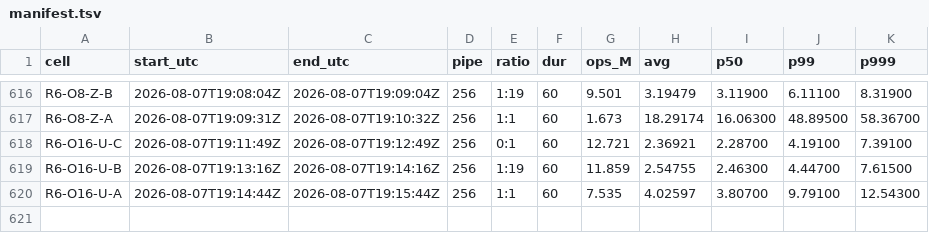
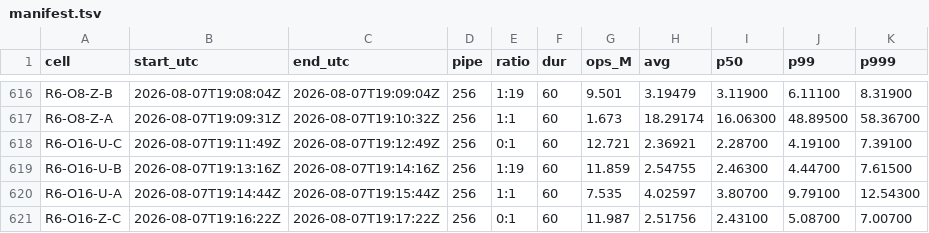
Before and after one commit to Boo-seon-woong/memcached-1.6.42-port_v4, a TSV file: experiments/semi_final/genie/manifest.tsv, drawn as a sheet; only a part is shown, gaps mark what is left out.

Commit message:
[genie] R6-O16-Z-C 11.987M

```diff
--- a/experiments/semi_final/genie/manifest.tsv
+++ b/experiments/semi_final/genie/manifest.tsv
@@ -620 +620,2 @@ R6-O16-U-B	2026-08-07T19:13:16Z	2026-08-07T19:14:16Z	256	1:19	60	11.859	2.54755
 R6-O16-U-A	2026-08-07T19:14:44Z	2026-08-07T19:15:44Z	256	1:1	60	7.535	4.02597	3.80700	9.79100	12.54300
+R6-O16-Z-C	2026-08-07T19:16:22Z	2026-08-07T19:17:22Z	256	0:1	60	11.987	2.51756	2.43100	5.08700	7.00700
```
Also changed, not shown: 2 other files.
